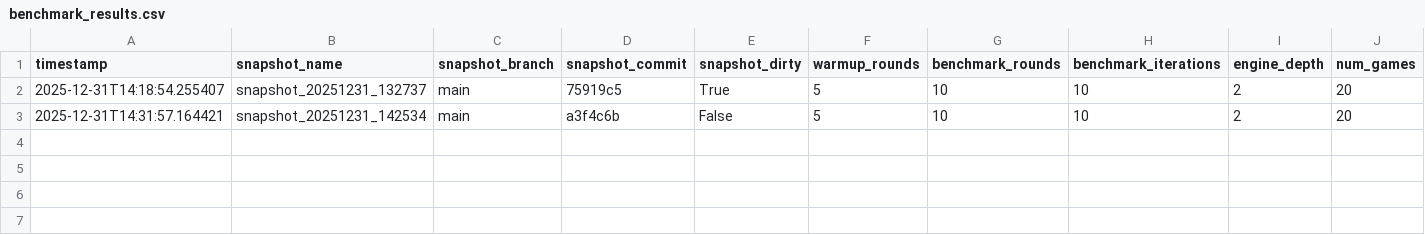
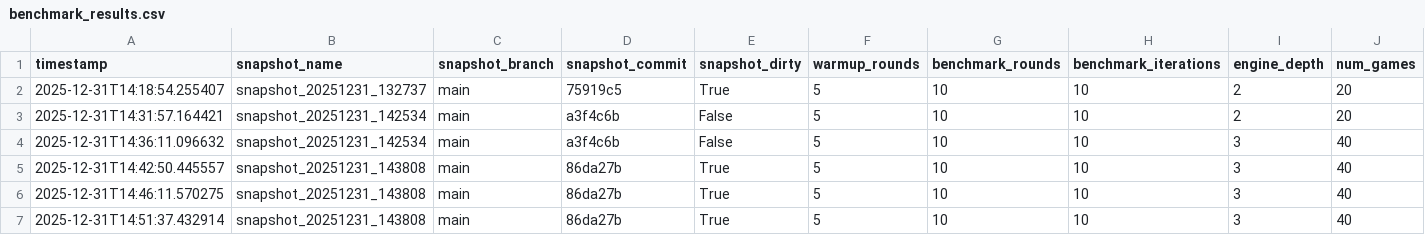
Before and after one commit to miskibin/py-draughts, a CSV file: benchmark_results.csv, drawn as a sheet; only a part is shown; rows hold the shown columns only; the diff names each change by its address in the sheet, - before the commit and + after, or states it on an @@ line.

```diff
--- a/benchmark_results.csv
+++ b/benchmark_results.csv
+row 4: 2025-12-31T14:36:11.096632 | snapshot_20251231_142534 | main | a3f4c6b | False | 5 | 10 | 10 | 3 | 40
+row 5: 2025-12-31T14:42:50.445557 | snapshot_20251231_143808 | main | 86da27b | True | 5 | 10 | 10 | 3 | 40
+row 6: 2025-12-31T14:46:11.570275 | snapshot_20251231_143808 | main | 86da27b | True | 5 | 10 | 10 | 3 | 40
+row 7: 2025-12-31T14:51:37.432914 | snapshot_20251231_143808 | main | 86da27b | True | 5 | 10 | 10 | 3 | 40
```
Also changed, not shown: 1 other file.
